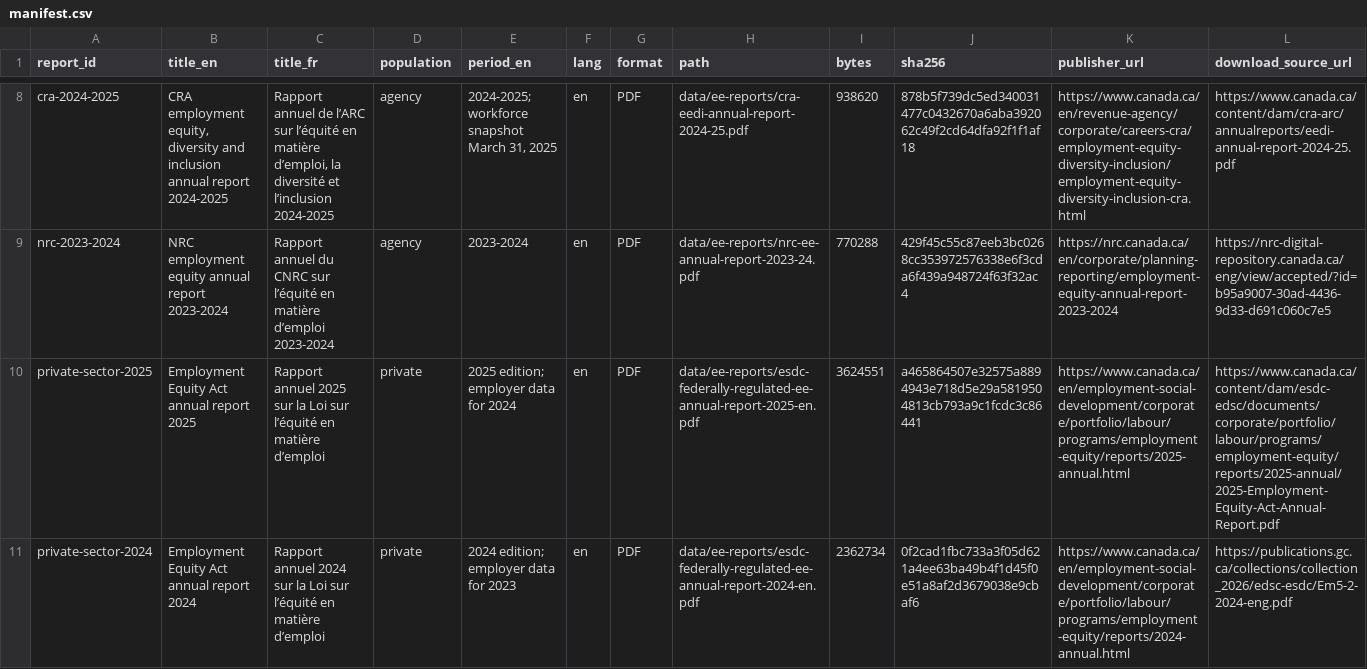
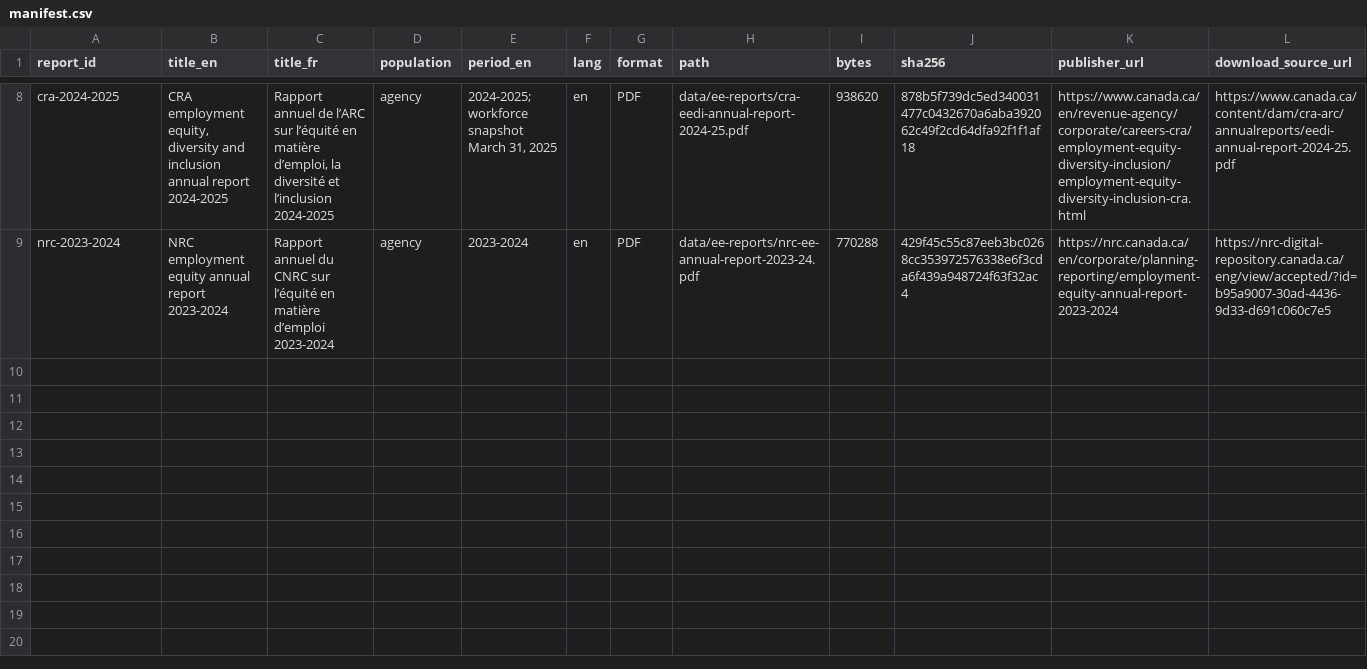
Before and after one commit to aranpublicservants-rgb/GC-Equity-Equite-GC, a CSV file: data/ee-reports/manifest.csv, drawn as a sheet; only a part is shown, gaps mark what is left out; rows hold the shown columns only; the diff names each change by its address in the sheet, - before the commit and + after, or states it on an @@ line.

Commit message:
Enforce federal-public-service source scope and distinguish FOLDV source versions

```diff
--- a/data/ee-reports/manifest.csv
+++ b/data/ee-reports/manifest.csv
-row 10: private-sector-2025 | Employment Equity Act annual report 2025 | Rapport annuel 2025 sur la Loi sur l’équité en matière d’emploi | private | 2025 edition; employer data for 2024 | en | PDF | data/ee-reports/esdc-federally-regulated-ee-annual-report-2025-en.pdf | 3624551 | a465864507e32575a8894943e718d5e29a5819504813cb793a9c1fcdc3c86441 | https://www.canada.ca/en/employment-social-development/corporate/portfolio/labour/programs/employment-equity/reports/2025-annual.html | https://www.canada.ca/content/dam/esdc-edsc/documents/corporate/portfolio/labour/programs/employment-equity/reports/2025-annual/2025-Employment-Equity-Act-Annual-Report.pdf
-row 11: private-sector-2024 | Employment Equity Act annual report 2024 | Rapport annuel 2024 sur la Loi sur l’équité en matière d’emploi | private | 2024 edition; employer data for 2023 | en | PDF | data/ee-reports/esdc-federally-regulated-ee-annual-report-2024-en.pdf | 2362734 | 0f2cad1fbc733a3f05d621a4ee63ba49b4f1d45f0e51a8af2d3679038e9cbaf6 | https://www.canada.ca/en/employment-social-development/corporate/portfolio/labour/programs/employment-equity/reports/2024-annual.html | https://publications.gc.ca/collections/collection_2026/edsc-esdc/Em5-2-2024-eng.pdf
```
Also changed, not shown: 16 other files.
